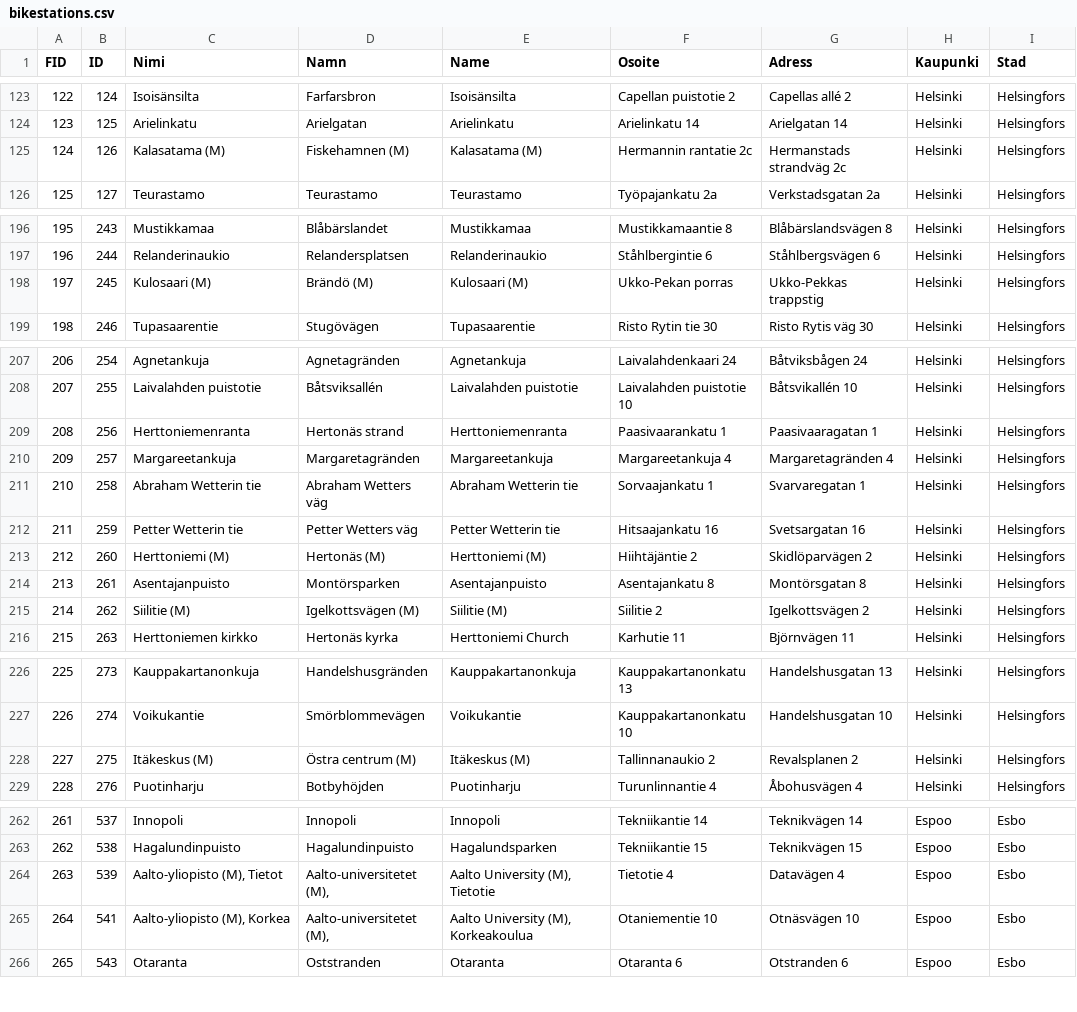
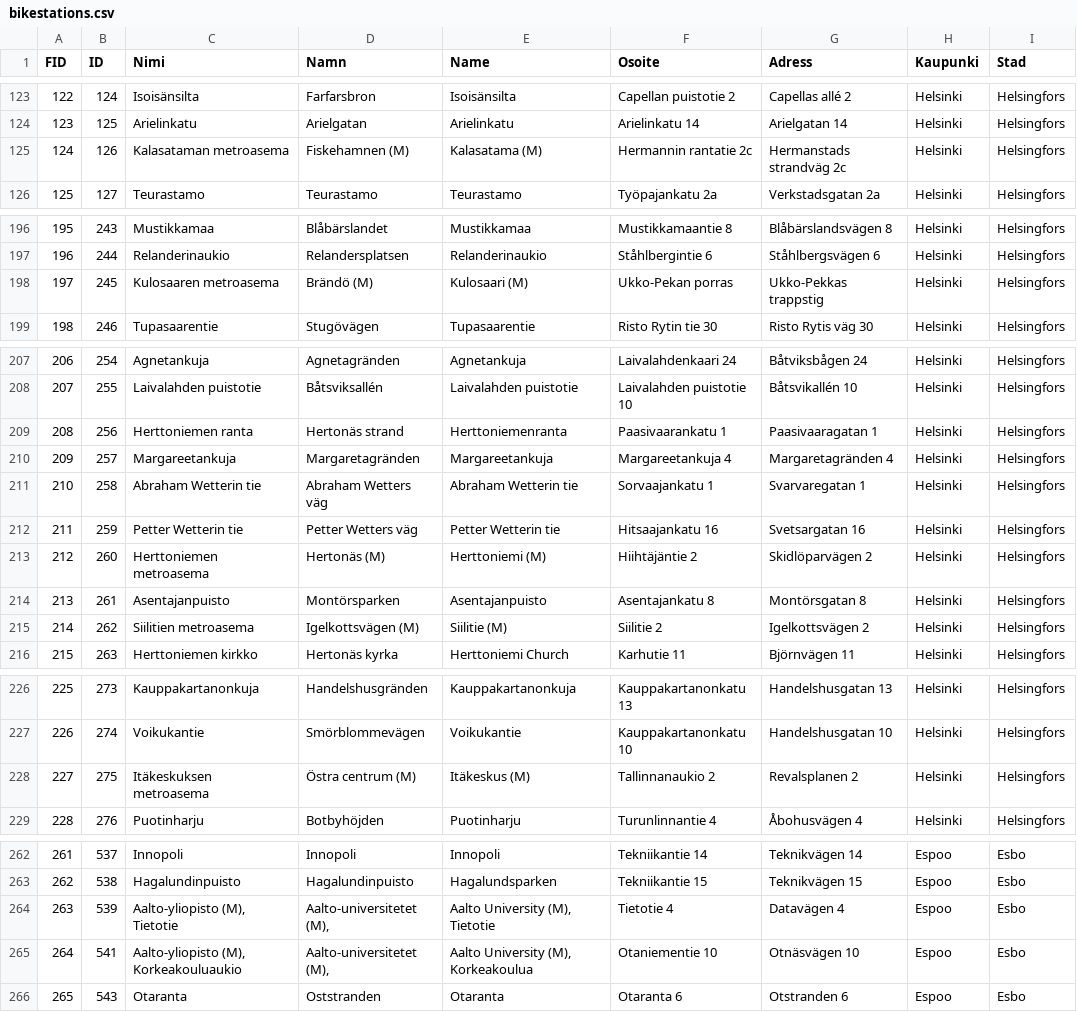
Before and after one commit to NetworkAnalysis2020/CityBike, a CSV file: data/bikestations.csv, drawn as a sheet; only a part is shown, gaps mark what is left out; the diff covers the shown part only; the diff names each change by its address in the sheet, - before the commit and + after, or states it on an @@ line.

```diff
--- a/data/bikestations.csv
+++ b/data/bikestations.csv
-C125 (Nimi): Kalasatama (M)
+C125 (Nimi): Kalasataman metroasema
-C198 (Nimi): Kulosaari (M)
+C198 (Nimi): Kulosaaren metroasema
-C209 (Nimi): Herttoniemenranta
+C209 (Nimi): Herttoniemen ranta
-C213 (Nimi): Herttoniemi (M)
+C213 (Nimi): Herttoniemen metroasema
-C215 (Nimi): Siilitie (M)
+C215 (Nimi): Siilitien metroasema
-C228 (Nimi): Itäkeskus (M)
+C228 (Nimi): Itäkeskuksen metroasema
-C264 (Nimi): Aalto-yliopisto (M), Tietot
+C264 (Nimi): Aalto-yliopisto (M), Tietotie
-C265 (Nimi): Aalto-yliopisto (M), Korkea
+C265 (Nimi): Aalto-yliopisto (M), Korkeakouluaukio
```
Also changed, not shown: 7 edited cells elsewhere in this file, 1 other file.
